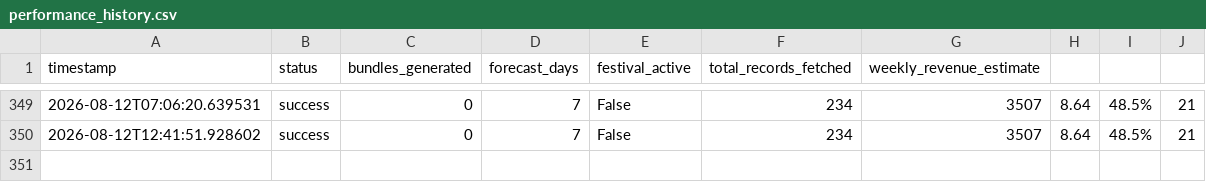
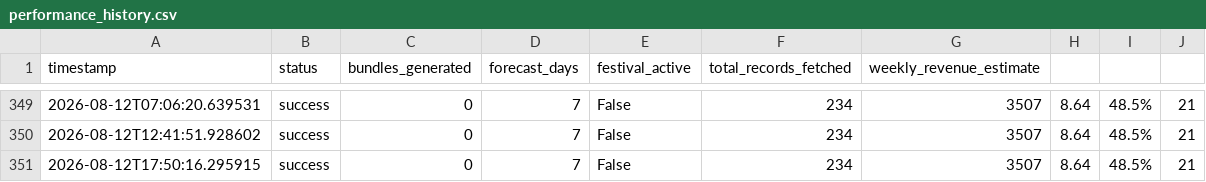
Before and after one commit to Durgam1209/RetailFlow-AI, a CSV file: ml_pipeline/logs/performance_history.csv, drawn as a sheet; only a part is shown, gaps mark what is left out; the diff names each change by its address in the sheet, - before the commit and + after, or states it on an @@ line.

```diff
--- a/ml_pipeline/logs/performance_history.csv
+++ b/ml_pipeline/logs/performance_history.csv
+row 351: 2026-08-12T17:50:16.295915 | success | 0 | 7 | False | 234 | 3507 | 8.64 | 48.5% | 21
```
